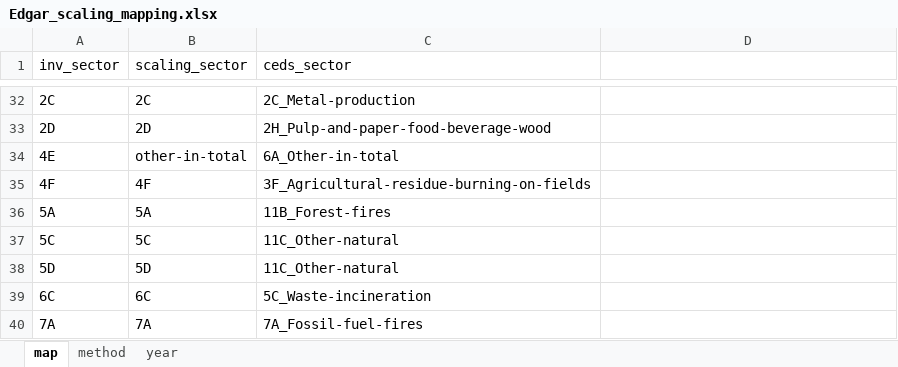
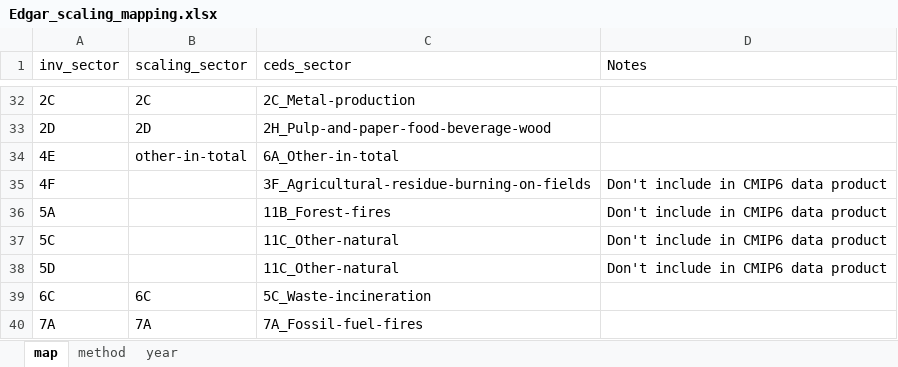
Before and after one commit to JGCRI/CEDS, an Excel workbook: input/mappings/scaling/Edgar_scaling_mapping.xlsx, sheet map, drawn as a sheet; only a part is shown, gaps mark what is left out; values as stored, in another font and other column widths than the file's, no borders; the diff names each change by its address in the sheet, - before the commit and + after, or states it on an @@ line.

```diff
--- a/input/mappings/scaling/Edgar_scaling_mapping.xlsx (sheet map)
+++ b/input/mappings/scaling/Edgar_scaling_mapping.xlsx (sheet map)
-D1: (empty)
+D1: Notes
-B35 (scaling_sector): 4F
+B35 (scaling_sector): (empty)
-D35:D38 (Notes): (empty)
+D35:D38 (Notes): Don't include in CMIP6 data product
-B36 (scaling_sector): 5A
+B36 (scaling_sector): (empty)
-B37 (scaling_sector): 5C
+B37 (scaling_sector): (empty)
-B38 (scaling_sector): 5D
+B38 (scaling_sector): (empty)
```
Also changed, not shown: 1 other file.
